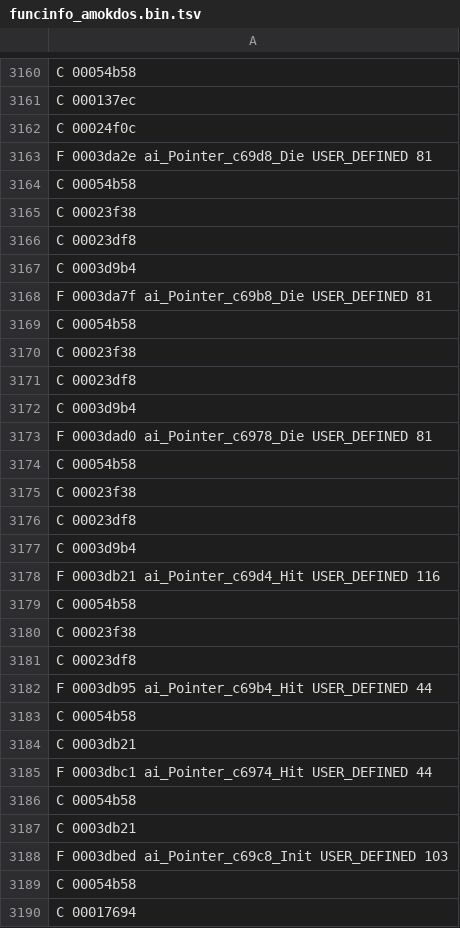
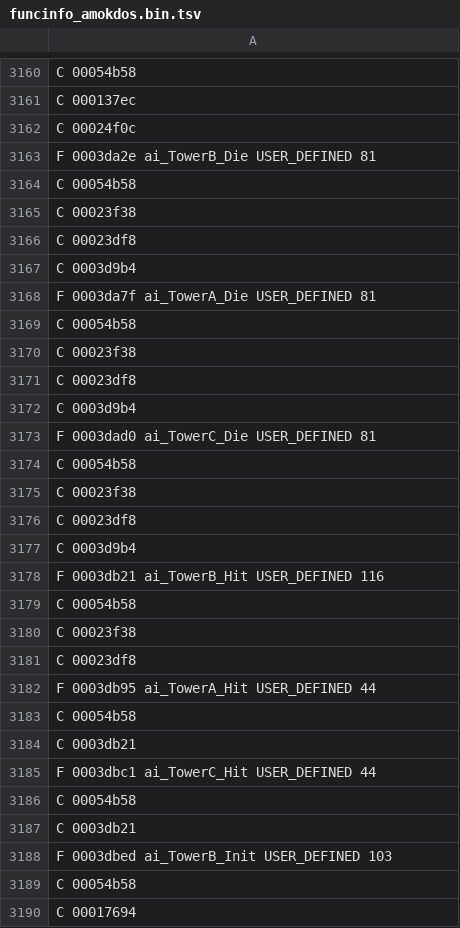
Before and after one commit to indieindie7/amok-decomp, a TSV file: ghidra/funcinfo_amokdos.bin.tsv, drawn as a sheet; only a part is shown, gaps mark what is left out; the diff covers the shown part only.

```diff
--- a/ghidra/funcinfo_amokdos.bin.tsv
+++ b/ghidra/funcinfo_amokdos.bin.tsv
@@ -3162,3 +3162,3 @@ C 000137ec
 C 00024f0c
-F 0003da2e ai_Pointer_c69d8_Die USER_DEFINED 81
+F 0003da2e ai_TowerB_Die USER_DEFINED 81
 C 00054b58
@@ -3167,3 +3167,3 @@ C 00023df8
 C 0003d9b4
-F 0003da7f ai_Pointer_c69b8_Die USER_DEFINED 81
+F 0003da7f ai_TowerA_Die USER_DEFINED 81
 C 00054b58
@@ -3172,3 +3172,3 @@ C 00023df8
 C 0003d9b4
-F 0003dad0 ai_Pointer_c6978_Die USER_DEFINED 81
+F 0003dad0 ai_TowerC_Die USER_DEFINED 81
 C 00054b58
@@ -3177,3 +3177,3 @@ C 00023df8
 C 0003d9b4
-F 0003db21 ai_Pointer_c69d4_Hit USER_DEFINED 116
+F 0003db21 ai_TowerB_Hit USER_DEFINED 116
 C 00054b58
@@ -3181,9 +3181,9 @@ C 00023f38
 C 00023df8
-F 0003db95 ai_Pointer_c69b4_Hit USER_DEFINED 44
+F 0003db95 ai_TowerA_Hit USER_DEFINED 44
 C 00054b58
 C 0003db21
-F 0003dbc1 ai_Pointer_c6974_Hit USER_DEFINED 44
+F 0003dbc1 ai_TowerC_Hit USER_DEFINED 44
 C 00054b58
 C 0003db21
-F 0003dbed ai_Pointer_c69c8_Init USER_DEFINED 103
+F 0003dbed ai_TowerB_Init USER_DEFINED 103
 C 00054b58
```
Also changed, not shown: 172 edited cells elsewhere in this file, ghidra/funcinfo_AMOKWIN95.exe.tsv, ghidra/funcinfo_XLEMLAN1.BIN.tsv, 5 other files.
